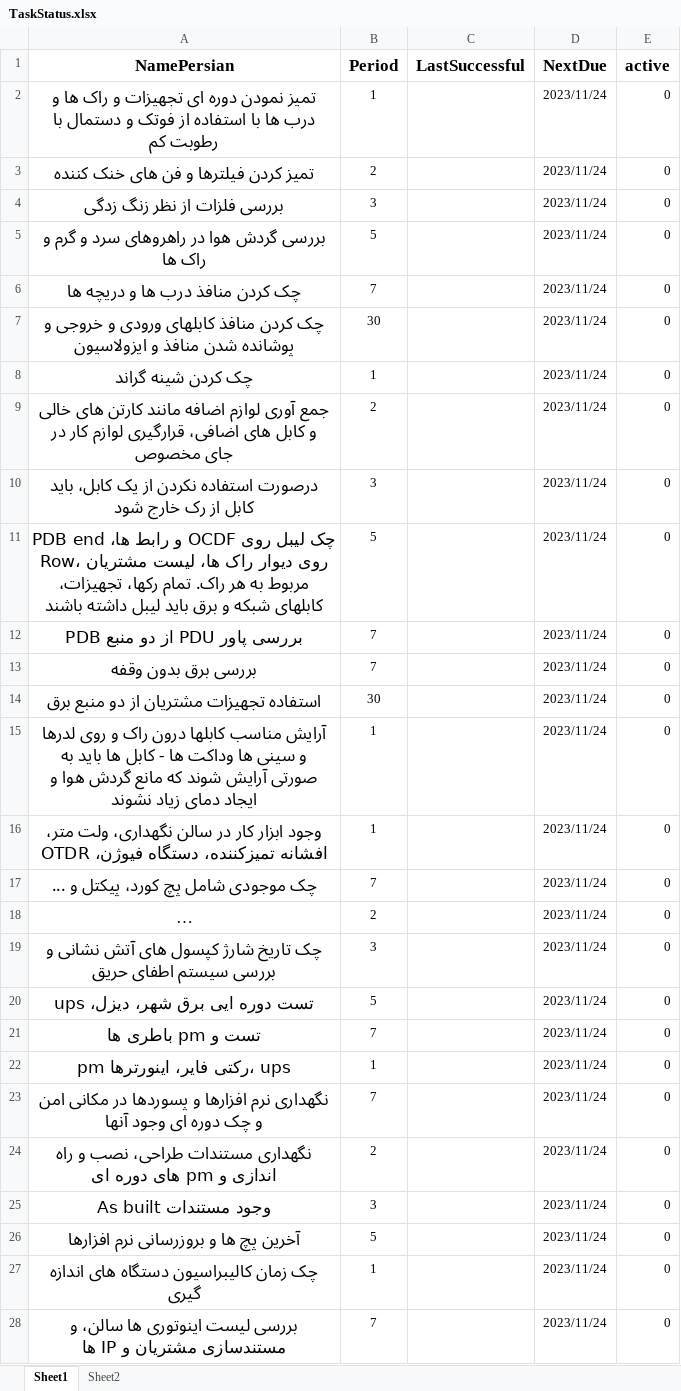
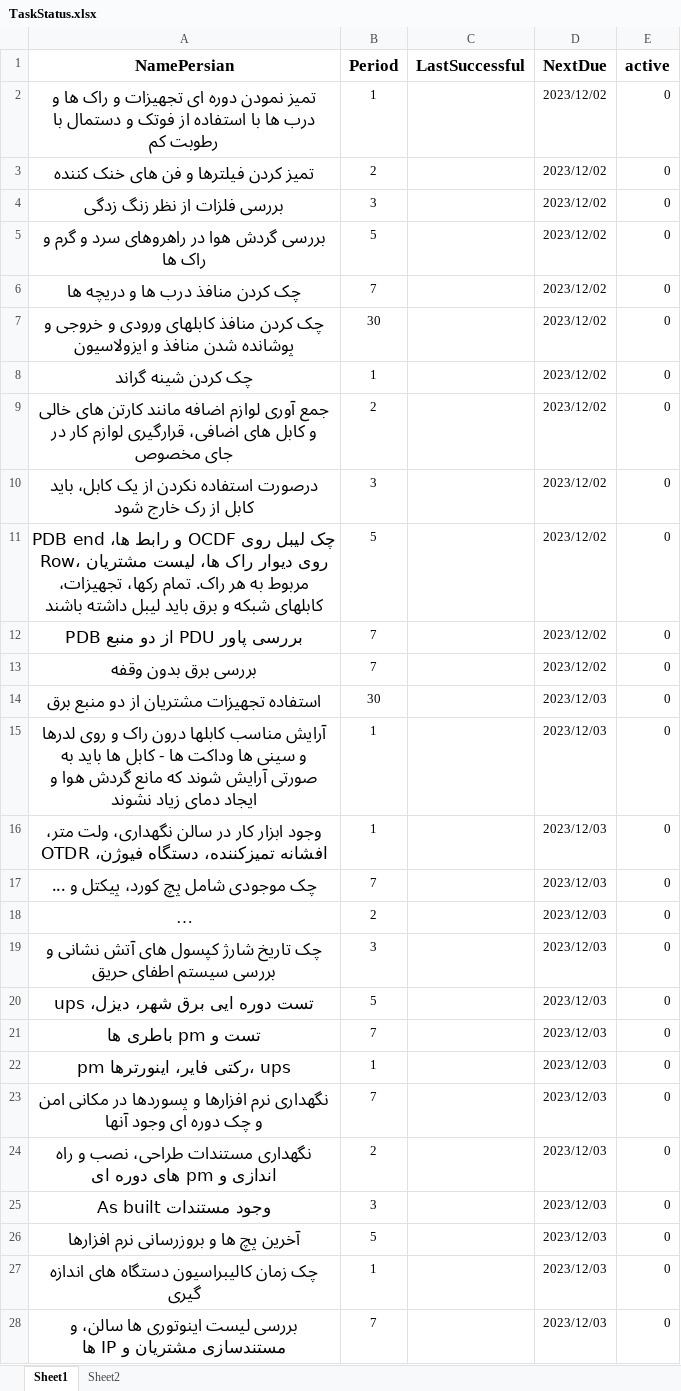
Before and after one commit to kooroshnavi/Clouddc, an Excel workbook: TaskStatus.xlsx, sheet Sheet1, drawn as a sheet; only a part is shown; long unchanged cells end in …; values as stored, in another font and other column widths than the file's, no borders; the diff covers the shown part only; the diff names each change by its address in the sheet, - before the commit and + after, or states it on an @@ line.

Commit message:
1. NEW UI 2. assign.html added for assignment 3. assignment and end task are now working 4. user task initialized 5. ui form attached 6. pmRegisterForm.html 7.fixes 8.Event is now working(Register, Update, View) 9. users can only update their assigned task details font and design improvement delayCalculation will not count weekends
DailyReport.java initialized

Working on DailyReport, task and event to how they shoud work together. still analyzing
report_event table seems working fine
first demo was successful
division of labour between task and event
logical separation. May God help us
Spring security init
Custom authentication running. fixing rising issues
JdbcUserDetailsManager is ready

```diff
--- a/TaskStatus.xlsx (sheet Sheet1)
+++ b/TaskStatus.xlsx (sheet Sheet1)
-D2:D13 (NextDue): 2023/11/24
+D2:D13 (NextDue): 2023/12/02
-D14:D28 (NextDue): 2023/11/24
+D14:D28 (NextDue): 2023/12/03
```
Also changed, not shown: 27 edited cells elsewhere in this sheet, 37 other files.
